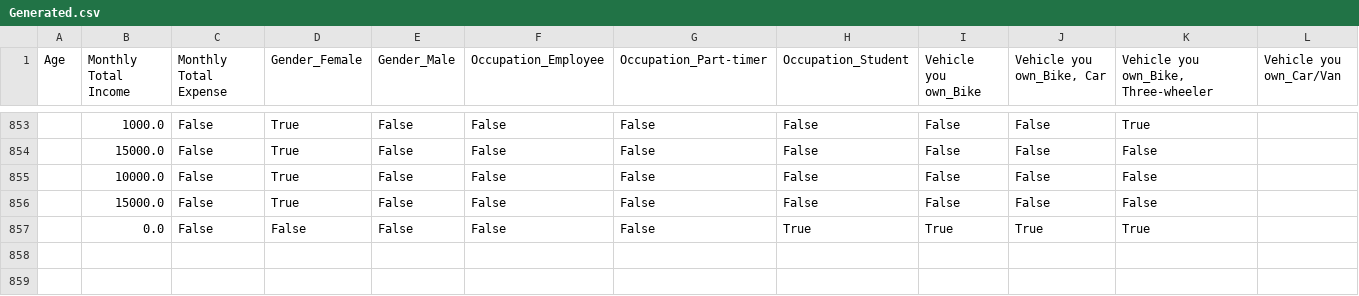
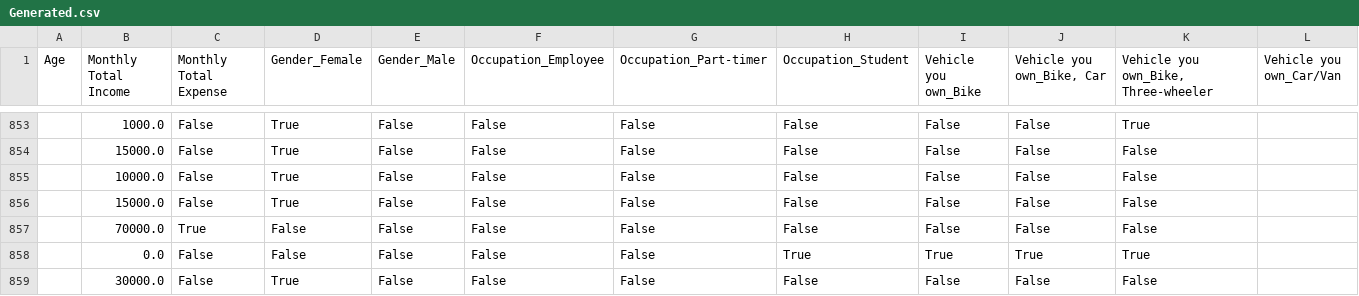
Before and after one commit to Tharuka-Wijethunga/InSync---Backend, a CSV file: data/Generated.csv, drawn as a sheet; only a part is shown, gaps mark what is left out.

```diff
--- a/data/Generated.csv
+++ b/data/Generated.csv
@@ -856,2 +856,4 @@ Age,Monthly Total Income,Monthly Total Expense,Gender_Female,Gender_Male,Occupat
 ,15000.0,False,True,False,False,False,False,False,False,False
+,70000.0,True,False,False,False,False,False,False,False,False
 ,0.0,False,False,False,False,False,True,True,True,True
+,30000.0,False,True,False,False,False,False,False,False,False
```
Also changed, not shown: 1 other file.
